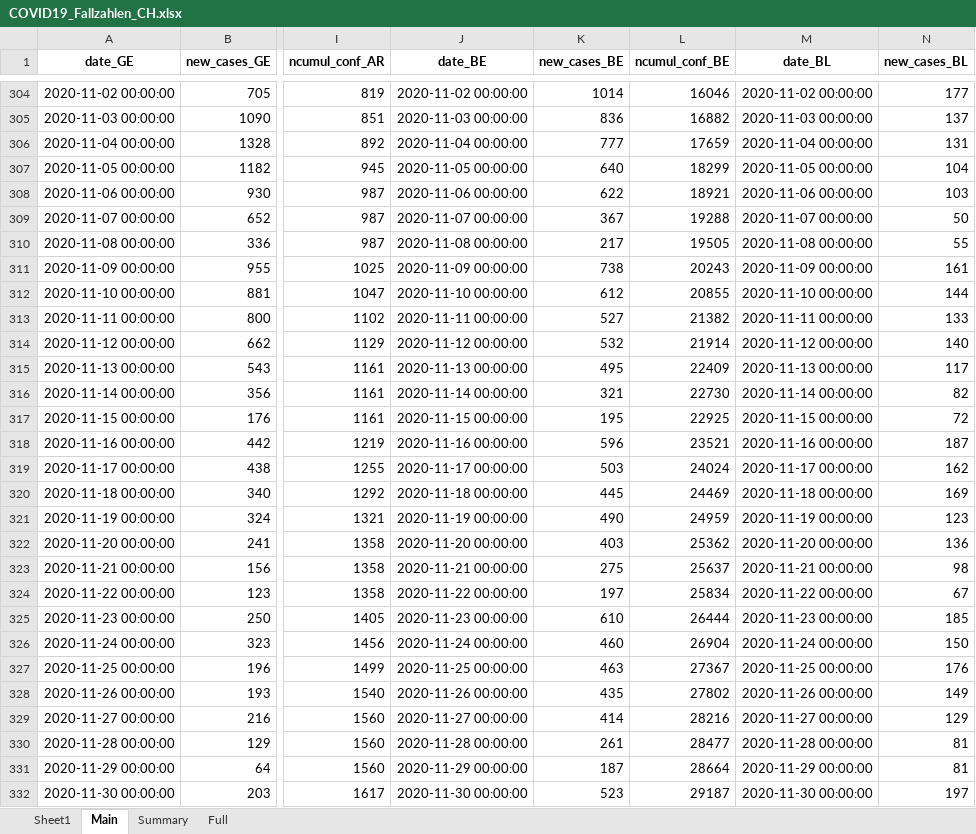
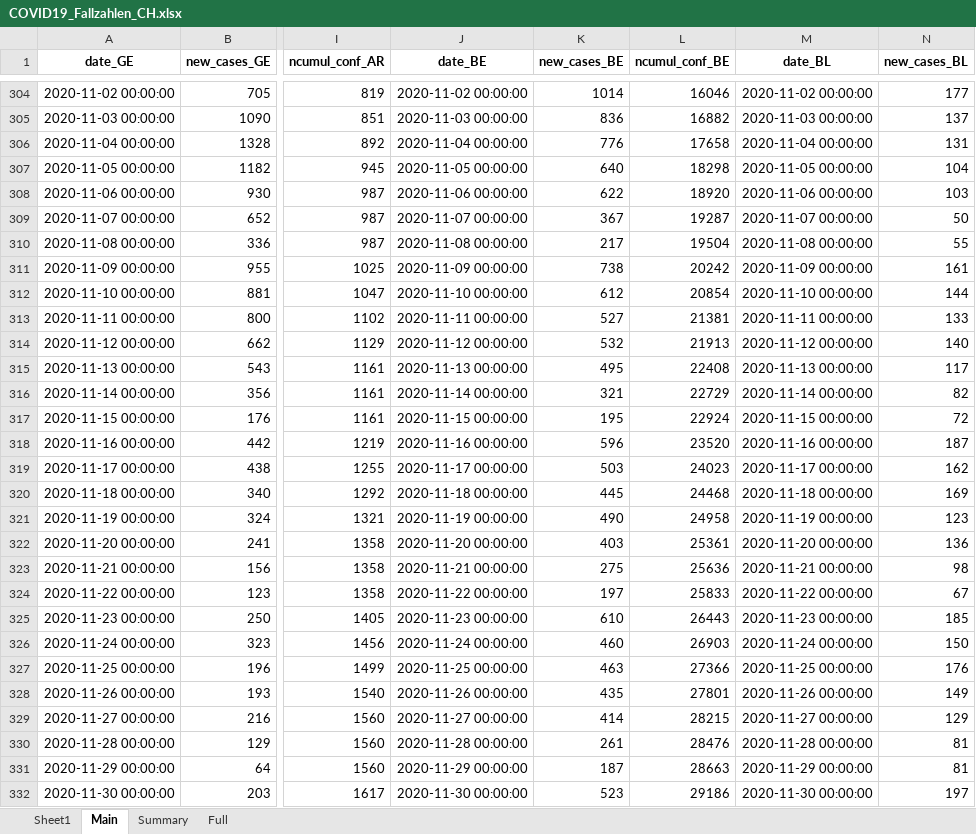
Before and after one commit to esolodko/p1_pub, an Excel workbook: xlsx_data/COVID19_Fallzahlen_CH.xlsx, sheet Main, drawn as a sheet; only a part is shown, gaps mark what is left out; values as stored, in another font and other column widths than the file's, no borders; the diff covers the shown part only; the diff names each change by its address in the sheet, - before the commit and + after, or states it on an @@ line.

Commit message:
update_CH

```diff
--- a/xlsx_data/COVID19_Fallzahlen_CH.xlsx (sheet Main)
+++ b/xlsx_data/COVID19_Fallzahlen_CH.xlsx (sheet Main)
-K306 (new_cases_BE): 777
+K306 (new_cases_BE): 776
-L306 (ncumul_conf_BE): 17659
+L306 (ncumul_conf_BE): 17658
-L307 (ncumul_conf_BE): 18299
+L307 (ncumul_conf_BE): 18298
-L308 (ncumul_conf_BE): 18921
+L308 (ncumul_conf_BE): 18920
-L309 (ncumul_conf_BE): 19288
+L309 (ncumul_conf_BE): 19287
-L310 (ncumul_conf_BE): 19505
+L310 (ncumul_conf_BE): 19504
-L311 (ncumul_conf_BE): 20243
+L311 (ncumul_conf_BE): 20242
-L312 (ncumul_conf_BE): 20855
+L312 (ncumul_conf_BE): 20854
-L313 (ncumul_conf_BE): 21382
+L313 (ncumul_conf_BE): 21381
-L314 (ncumul_conf_BE): 21914
+L314 (ncumul_conf_BE): 21913
-L315 (ncumul_conf_BE): 22409
+L315 (ncumul_conf_BE): 22408
-L316 (ncumul_conf_BE): 22730
+L316 (ncumul_conf_BE): 22729
-L317 (ncumul_conf_BE): 22925
+L317 (ncumul_conf_BE): 22924
-L318 (ncumul_conf_BE): 23521
+L318 (ncumul_conf_BE): 23520
-L319 (ncumul_conf_BE): 24024
+L319 (ncumul_conf_BE): 24023
-L320 (ncumul_conf_BE): 24469
+L320 (ncumul_conf_BE): 24468
-L321 (ncumul_conf_BE): 24959
+L321 (ncumul_conf_BE): 24958
-L322 (ncumul_conf_BE): 25362
+L322 (ncumul_conf_BE): 25361
-L323 (ncumul_conf_BE): 25637
+L323 (ncumul_conf_BE): 25636
-L324 (ncumul_conf_BE): 25834
+L324 (ncumul_conf_BE): 25833
-L325 (ncumul_conf_BE): 26444
+L325 (ncumul_conf_BE): 26443
-L326 (ncumul_conf_BE): 26904
+L326 (ncumul_conf_BE): 26903
-L327 (ncumul_conf_BE): 27367
+L327 (ncumul_conf_BE): 27366
-L328 (ncumul_conf_BE): 27802
+L328 (ncumul_conf_BE): 27801
-L329 (ncumul_conf_BE): 28216
+L329 (ncumul_conf_BE): 28215
-L330 (ncumul_conf_BE): 28477
+L330 (ncumul_conf_BE): 28476
-L331 (ncumul_conf_BE): 28664
+L331 (ncumul_conf_BE): 28663
-L332 (ncumul_conf_BE): 29187
+L332 (ncumul_conf_BE): 29186
```
Also changed, not shown: 265 edited cells elsewhere in this sheet, sheet Summary, sheet Full.
